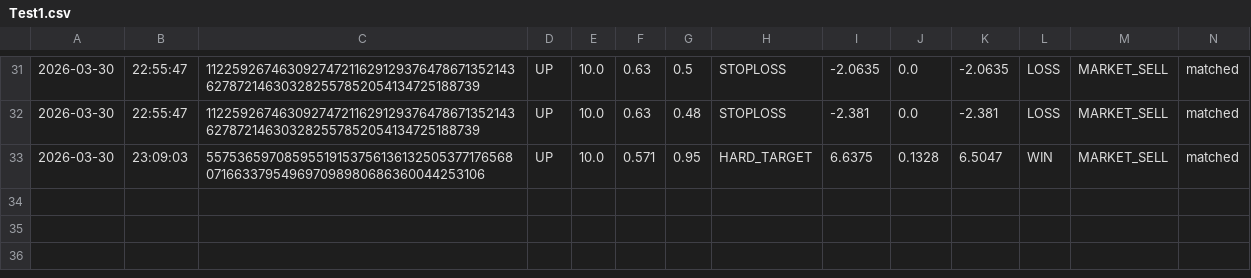
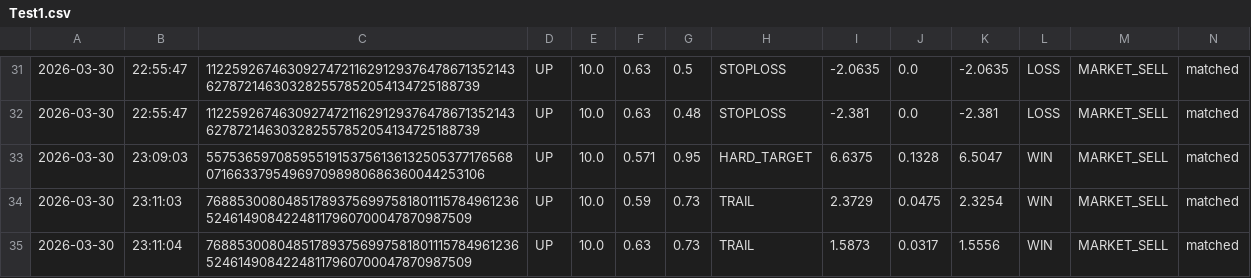
Before and after one commit to gutu99/bot-dashboard, a CSV file: Test1.csv, drawn as a sheet; only a part is shown, gaps mark what is left out; the diff names each change by its address in the sheet, - before the commit and + after, or states it on an @@ line.

Commit message:
auto update csv

```diff
--- a/Test1.csv
+++ b/Test1.csv
+row 34: 2026-03-30 | 23:11:03 | 76885300804851789375699758180111578496123652461490842248117960700047870987509 | UP | 10.0 | 0.59 | 0.73 | TRAIL | 2.3729 | 0.0475 | 2.3254 | WIN | MARKET_SELL | matched
+row 35: 2026-03-30 | 23:11:04 | 76885300804851789375699758180111578496123652461490842248117960700047870987509 | UP | 10.0 | 0.63 | 0.73 | TRAIL | 1.5873 | 0.0317 | 1.5556 | WIN | MARKET_SELL | matched
```
